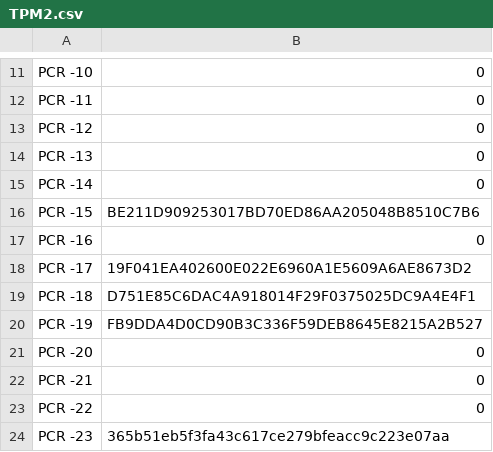
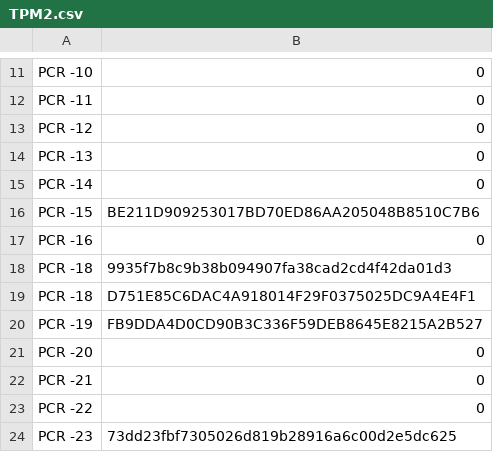
Before and after one commit to Andrew-Zarenberg/AppSec_Dingo, a CSV file: in-toto/demo/TPM2.csv, drawn as a sheet; only a part is shown, gaps mark what is left out.

```diff
--- a/in-toto/demo/TPM2.csv
+++ b/in-toto/demo/TPM2.csv
@@ -17,3 +17,3 @@ PCR -15,BE211D909253017BD70ED86AA205048B8510C7B6
 PCR -16,0
-PCR -17,19F041EA402600E022E6960A1E5609A6AE8673D2
+PCR -18,9935f7b8c9b38b094907fa38cad2cd4f42da01d3
 PCR -18,D751E85C6DAC4A918014F29F0375025DC9A4E4F1
@@ -23,2 +23,2 @@ PCR -21,0
 PCR -22,0
-PCR -23,365b51eb5f3fa43c617ce279bfeacc9c223e07aa
+PCR -23,73dd23fbf7305026d819b28916a6c00d2e5dc625
```
Also changed, not shown: 14 other files.
